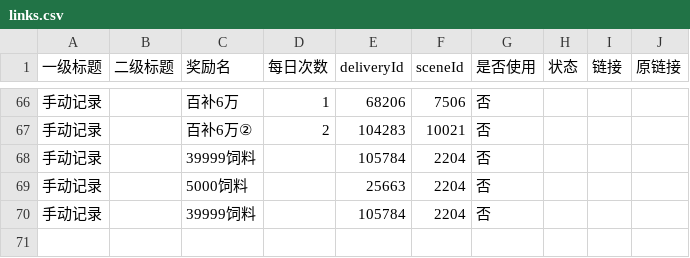
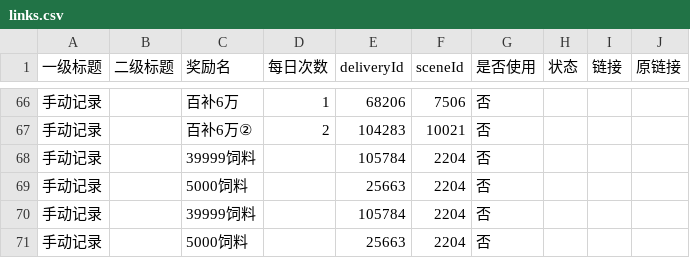
Before and after one commit to doctorstrange1122/huafei, a CSV file: data/links.csv, drawn as a sheet; only a part is shown, gaps mark what is left out; the diff names each change by its address in the sheet, - before the commit and + after, or states it on an @@ line.

Commit message:
add row via web form: 5000饲料

```diff
--- a/data/links.csv
+++ b/data/links.csv
+row 71: 手动记录 |  | 5000饲料 |  | 25663 | 2204 | 否
```
